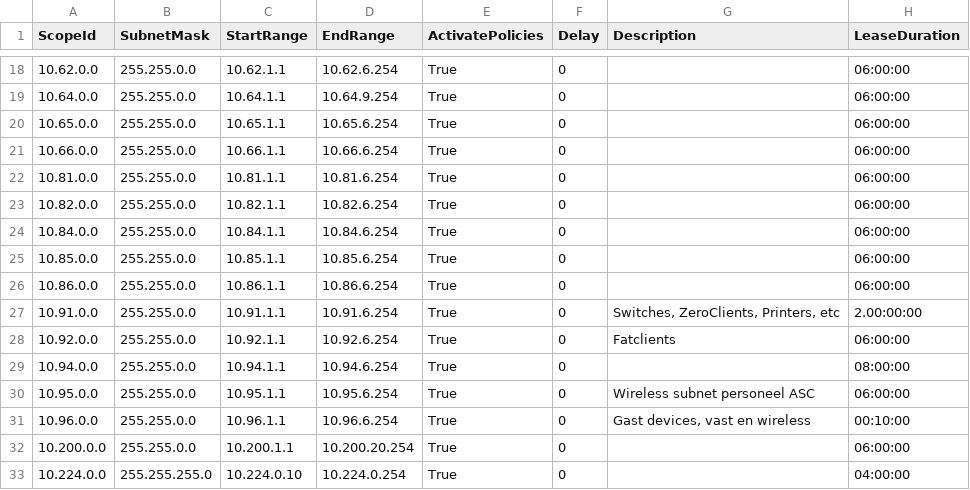
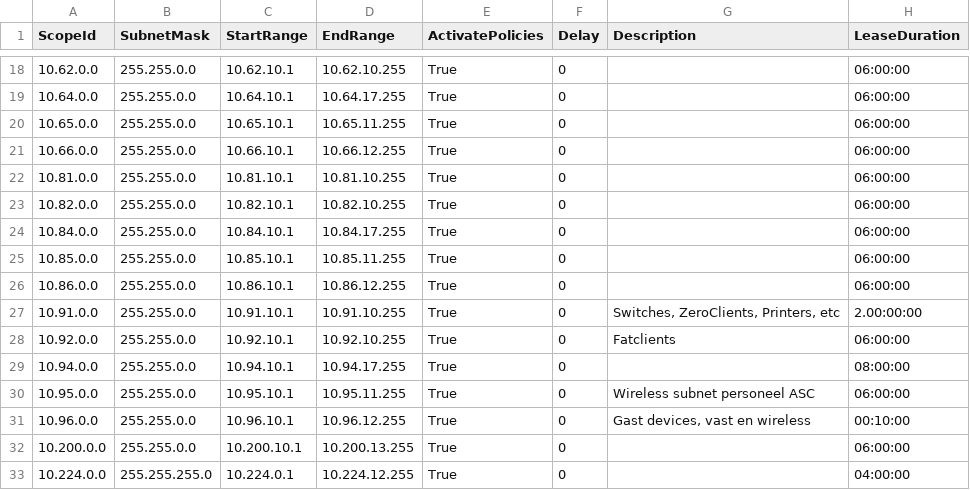
Before and after one commit to peter-kaagman/Sonicwall_bulk_reservations, a CSV file: scopes.csv, drawn as a sheet; only a part is shown, gaps mark what is left out; the diff covers the shown part only; the diff names each change by its address in the sheet, - before the commit and + after, or states it on an @@ line.

```diff
--- a/scopes.csv
+++ b/scopes.csv
-C18 (StartRange): 10.62.1.1
+C18 (StartRange): 10.62.10.1
-D18 (EndRange): 10.62.6.254
+D18 (EndRange): 10.62.10.255
-C19 (StartRange): 10.64.1.1
+C19 (StartRange): 10.64.10.1
-D19 (EndRange): 10.64.9.254
+D19 (EndRange): 10.64.17.255
-C20 (StartRange): 10.65.1.1
+C20 (StartRange): 10.65.10.1
-D20 (EndRange): 10.65.6.254
+D20 (EndRange): 10.65.11.255
-C21 (StartRange): 10.66.1.1
+C21 (StartRange): 10.66.10.1
-D21 (EndRange): 10.66.6.254
+D21 (EndRange): 10.66.12.255
-C22 (StartRange): 10.81.1.1
+C22 (StartRange): 10.81.10.1
-D22 (EndRange): 10.81.6.254
+D22 (EndRange): 10.81.10.255
-C23 (StartRange): 10.82.1.1
+C23 (StartRange): 10.82.10.1
-D23 (EndRange): 10.82.6.254
+D23 (EndRange): 10.82.10.255
-C24 (StartRange): 10.84.1.1
+C24 (StartRange): 10.84.10.1
-D24 (EndRange): 10.84.6.254
+D24 (EndRange): 10.84.17.255
-C25 (StartRange): 10.85.1.1
+C25 (StartRange): 10.85.10.1
-D25 (EndRange): 10.85.6.254
+D25 (EndRange): 10.85.11.255
-C26 (StartRange): 10.86.1.1
+C26 (StartRange): 10.86.10.1
-D26 (EndRange): 10.86.6.254
+D26 (EndRange): 10.86.12.255
-C27 (StartRange): 10.91.1.1
+C27 (StartRange): 10.91.10.1
-D27 (EndRange): 10.91.6.254
+D27 (EndRange): 10.91.10.255
-C28 (StartRange): 10.92.1.1
+C28 (StartRange): 10.92.10.1
-D28 (EndRange): 10.92.6.254
+D28 (EndRange): 10.92.10.255
-C29 (StartRange): 10.94.1.1
+C29 (StartRange): 10.94.10.1
-D29 (EndRange): 10.94.6.254
+D29 (EndRange): 10.94.17.255
-C30 (StartRange): 10.95.1.1
+C30 (StartRange): 10.95.10.1
-D30 (EndRange): 10.95.6.254
+D30 (EndRange): 10.95.11.255
-C31 (StartRange): 10.96.1.1
+C31 (StartRange): 10.96.10.1
-D31 (EndRange): 10.96.6.254
+D31 (EndRange): 10.96.12.255
-C32 (StartRange): 10.200.1.1
+C32 (StartRange): 10.200.10.1
-D32 (EndRange): 10.200.20.254
+D32 (EndRange): 10.200.13.255
-C33 (StartRange): 10.224.0.10
+C33 (StartRange): 10.224.0.1
-D33 (EndRange): 10.224.0.254
+D33 (EndRange): 10.224.12.255
```
Also changed, not shown: 36 edited cells elsewhere in this file, 4 other files.
